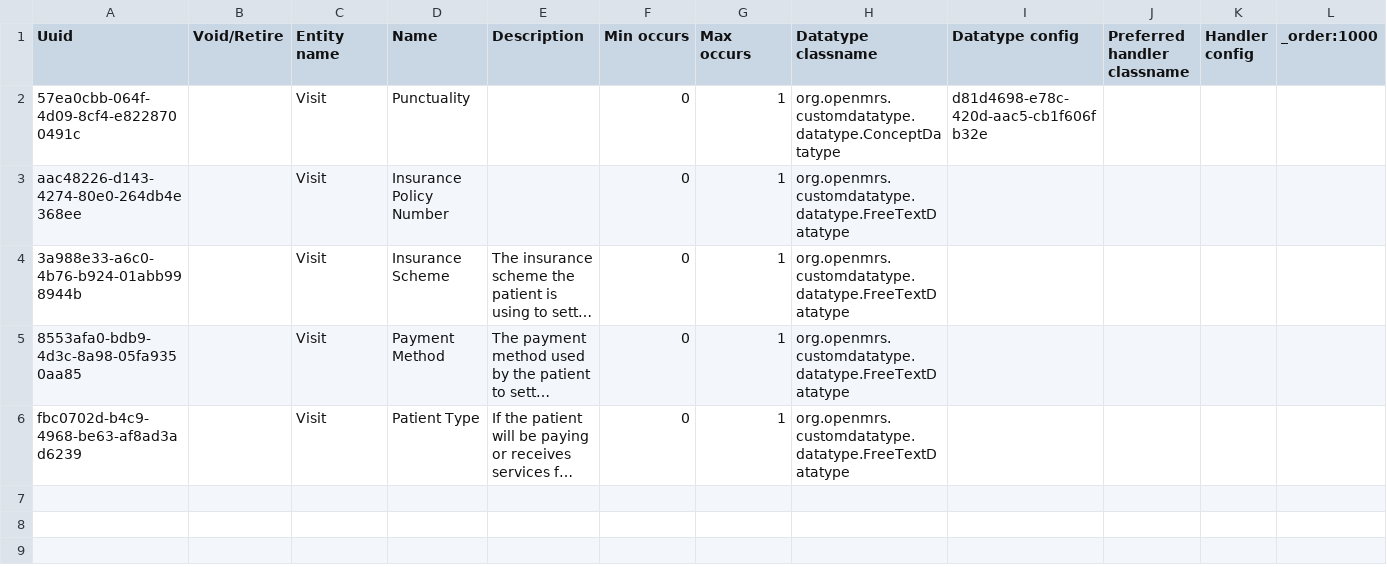
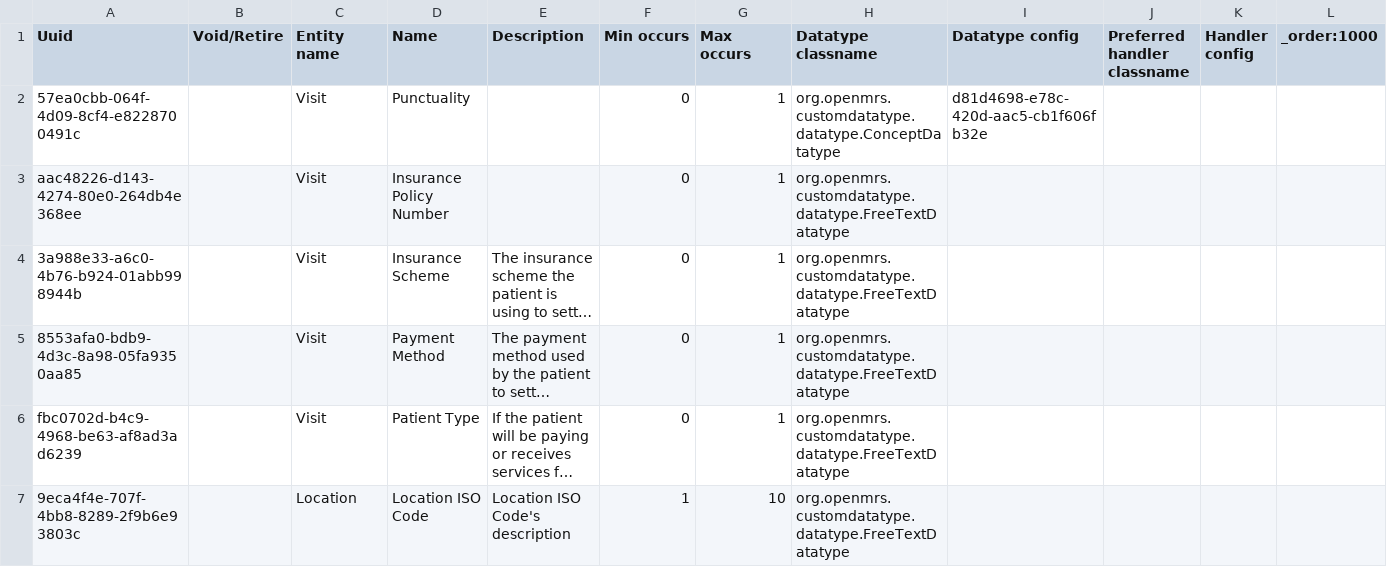
Before and after one commit to openmrs/openmrs-content-referenceapplication-demo, a CSV file: configuration/backend_configuration/attributetypes/attribute_types-core_demo.csv, drawn as a sheet; long unchanged cells end in …; the diff names each change by its address in the sheet, - before the commit and + after, or states it on an @@ line.

Commit message:
(fix) Add missing location attrbute type (#2)

```diff
--- a/configuration/backend_configuration/attributetypes/attribute_types-core_demo.csv
+++ b/configuration/backend_configuration/attributetypes/attribute_types-core_demo.csv
+row 7: 9eca4f4e-707f-4bb8-8289-2f9b6e93803c |  | Location | Location ISO Code | Location ISO Code's description | 1 | 10 | org.openmrs.customdatatype.datatype.FreeTextDatatype
```
